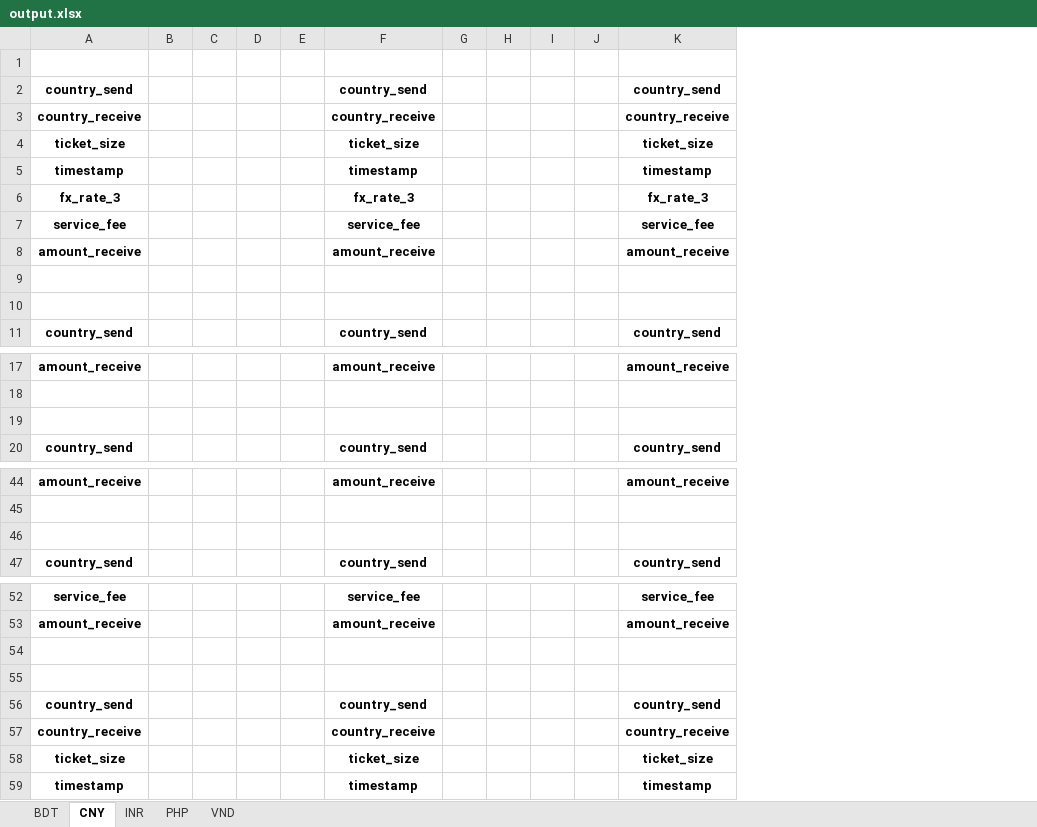
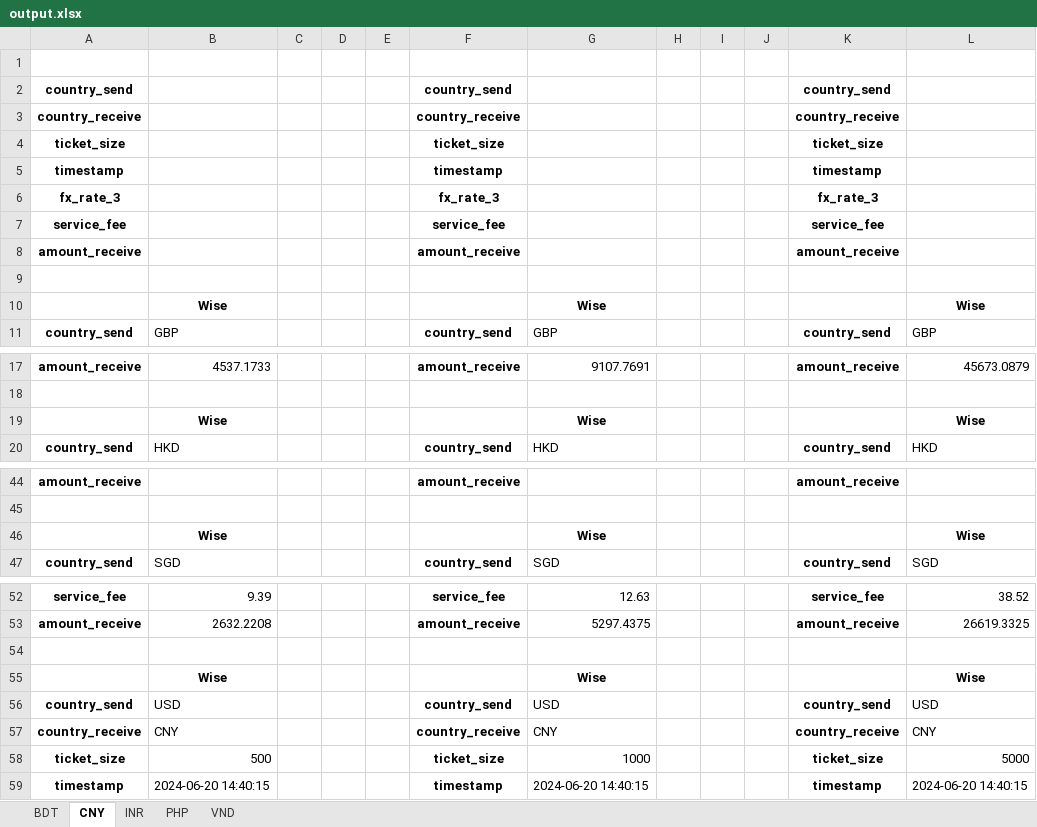
Before and after one commit to QuanPham19/fx-rate-analytics, an Excel workbook: output.xlsx, sheet CNY, drawn as a sheet; only a part is shown, gaps mark what is left out; values as stored, in another font and other column widths than the file's, no borders; removed rows and columns are numbered as before the commit, all else as after; the diff names each change by its address in the sheet, - before the commit and + after, or states it on an @@ line.

```diff
--- a/output.xlsx (sheet CNY)
+++ b/output.xlsx (sheet CNY)
-column B, empty
+column B, rows 10-11: Wise | GBP; rows 17-20: 4537.1733 |  | Wise | HKD; rows 46-47: Wise | SGD; rows 52-59: 9.39 | 2632.2208 |  | Wise | USD | CNY | 500 | 2024-06-20 14:40:15
-column G, empty
+column G, rows 10-11: Wise | GBP; rows 17-20: 9107.7691 |  | Wise | HKD; rows 46-47: Wise | SGD; rows 52-59: 12.63 | 5297.4375 |  | Wise | USD | CNY | 1000 | 2024-06-20 14:40:15
+column L, rows 10-11: Wise | GBP; rows 17-20: 45673.0879 |  | Wise | HKD; rows 46-47: Wise | SGD; rows 52-59: 38.52 | 26619.3325 |  | Wise | USD | CNY | 5000 | 2024-06-20 14:40:15
-row 10: (empty)
+row 10:  | Wise |  |  |  |  | Wise |  |  |  |  | Wise
-row 19: (empty)
+row 19:  | Wise |  |  |  |  | Wise |  |  |  |  | Wise
-row 46: (empty)
+row 46:  | Wise |  |  |  |  | Wise |  |  |  |  | Wise
-row 55: (empty)
+row 55:  | Wise |  |  |  |  | Wise |  |  |  |  | Wise
```
Also changed, not shown: sheet INR, sheet PHP, sheet BDT, 5 other files.
